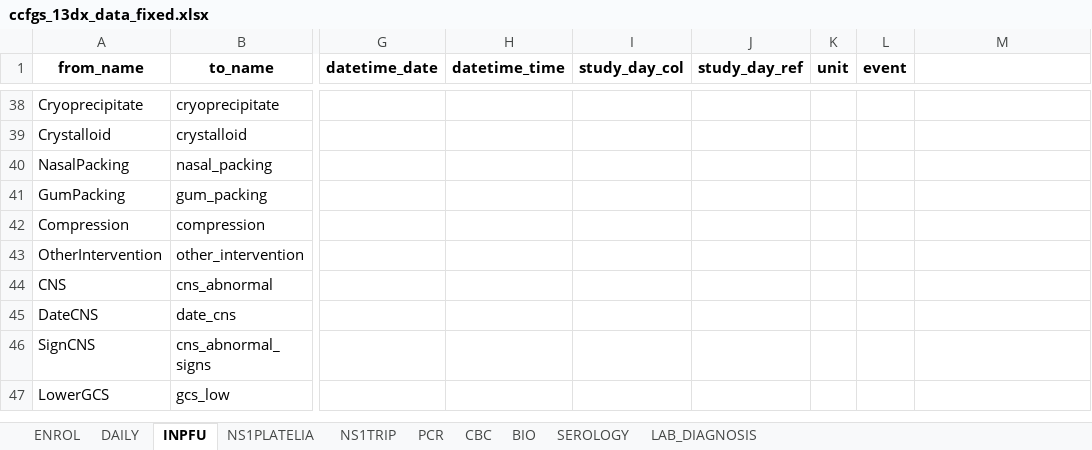
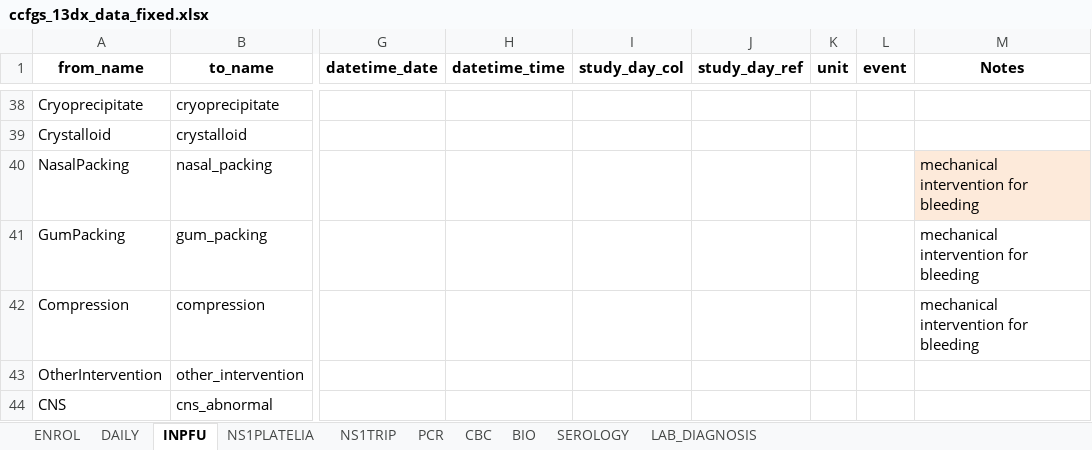
Before and after one commit to bahp/datablend, an Excel workbook: examples/oucru/oucru-13dx/resources/outputs/templates/ccfgs_13dx_data_fixed.xlsx, sheet INPFU, drawn as a sheet; only a part is shown, gaps mark what is left out; the shorter side is filled out with more unchanged rows; values as stored, in another font and other column widths than the file's, no borders; the diff names each change by its address in the sheet, - before the commit and + after, or states it on an @@ line.

```diff
--- a/examples/oucru/oucru-13dx/resources/outputs/templates/ccfgs_13dx_data_fixed.xlsx (sheet INPFU)
+++ b/examples/oucru/oucru-13dx/resources/outputs/templates/ccfgs_13dx_data_fixed.xlsx (sheet INPFU)
-M1: (empty)
+M1: Notes
-M40:M42 (Notes): (empty)
+M40:M42 (Notes): mechanical intervention for bleeding
-M40 fill: none
+M40 fill: #FDEADA
```
Also changed, not shown: sheet LAB_DIAGNOSIS, sheet DAILY, examples/oucru/oucru-d001/resources/outputs/templates/ccfgs_d001_data_fixed.xlsx, examples/oucru/oucru-df/resources/outputs/templates/ccfgs_df_data_fixed.xlsx, 2 other files.
